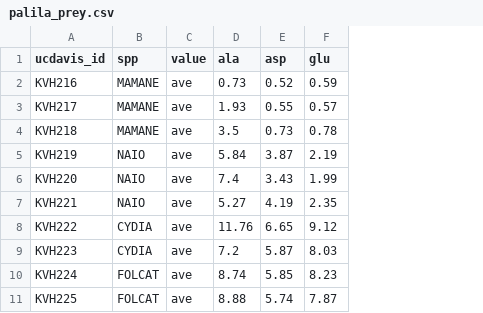
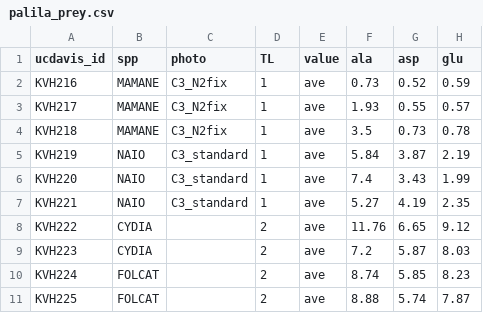
Before and after one commit to vanhoutan/palila_CSIA, a CSV file: data/palila_prey/palila_prey.csv, drawn as a sheet; only a part is shown; the diff names each change by its address in the sheet, - before the commit and + after, or states it on an @@ line.

Commit message:
new analysis of Beta values
based on 6 formulations of producer CSIA-AA data

```diff
--- a/data/palila_prey/palila_prey.csv
+++ b/data/palila_prey/palila_prey.csv
+column C (photo), rows 2-7: C3_N2fix | C3_N2fix | C3_N2fix | C3_standard | C3_standard | C3_standard
+column D (TL), rows 2-11: 1 | 1 | 1 | 1 | 1 | 1 | 2 | 2 | 2 | 2
```
Also changed, not shown: 6 other files.
